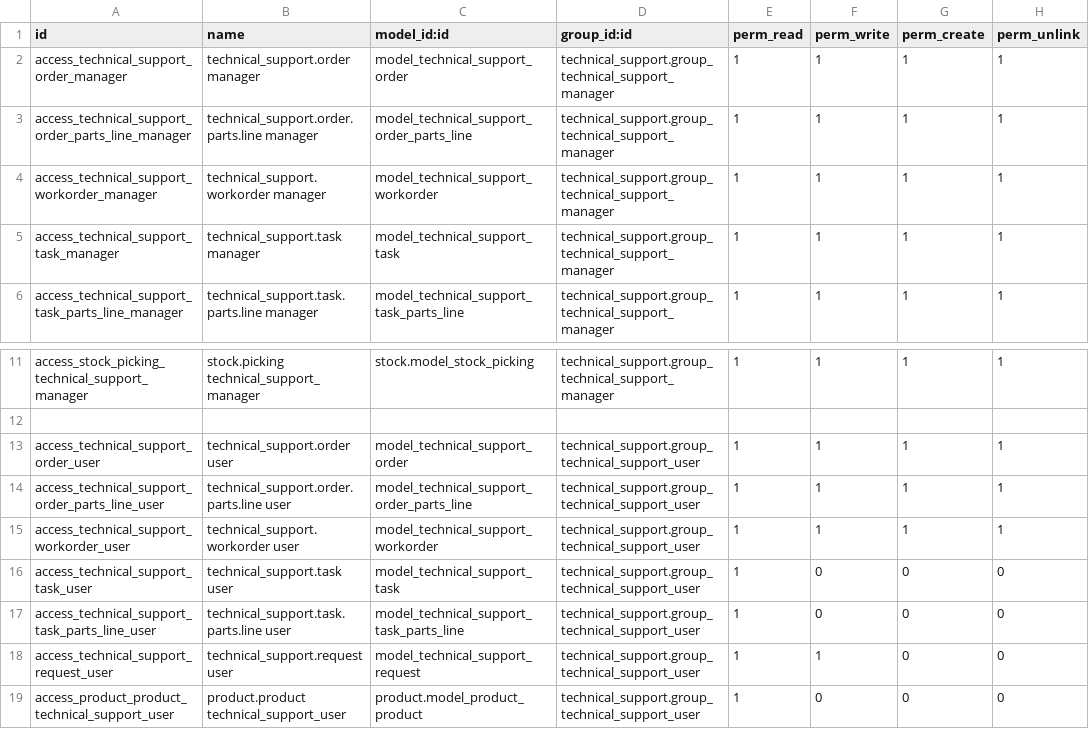
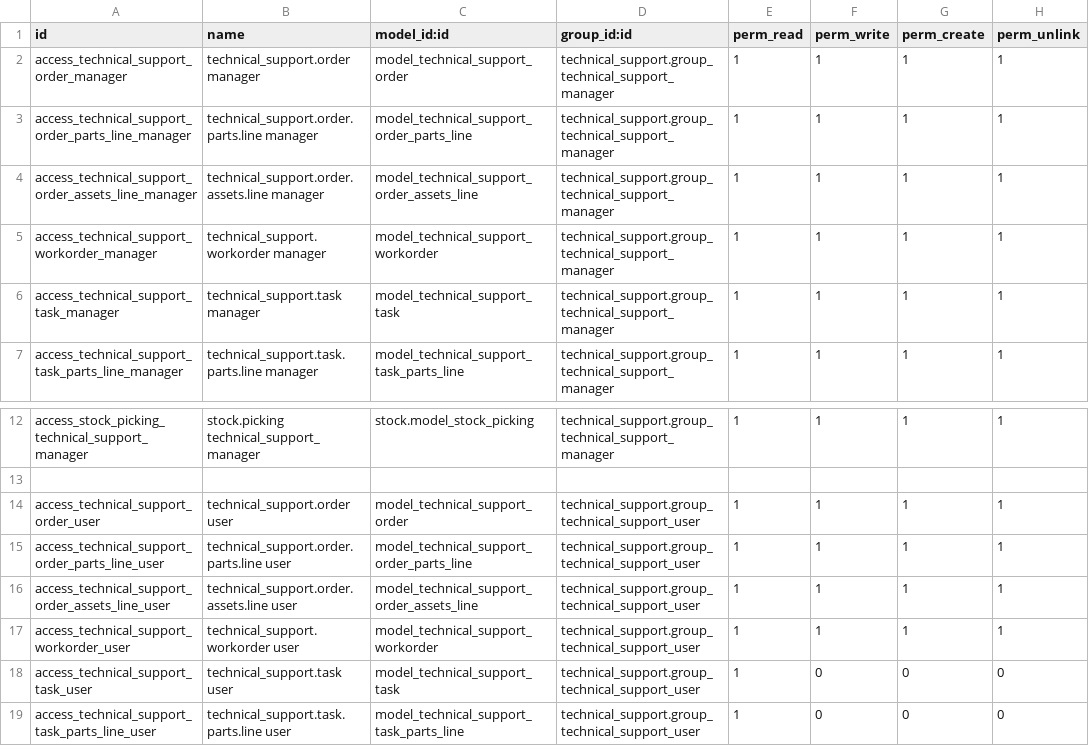
Before and after one commit to izzihector/odoo-2, a CSV file: technical_support/security/ir.model.access.csv, drawn as a sheet; only a part is shown, gaps mark what is left out; the shorter side is filled out with more unchanged rows; the diff names each change by its address in the sheet, - before the commit and + after, or states it on an @@ line.

Commit message:
Update ir.model.access.csv

```diff
--- a/technical_support/security/ir.model.access.csv
+++ b/technical_support/security/ir.model.access.csv
+row 4: access_technical_support_order_assets_line_manager | technical_support.order.assets.line manager | model_technical_support_order_assets_line | technical_support.group_technical_support_manager | 1 | 1 | 1 | 1
+row 16: access_technical_support_order_assets_line_user | technical_support.order.assets.line user | model_technical_support_order_assets_line | technical_support.group_technical_support_user | 1 | 1 | 1 | 1
```
